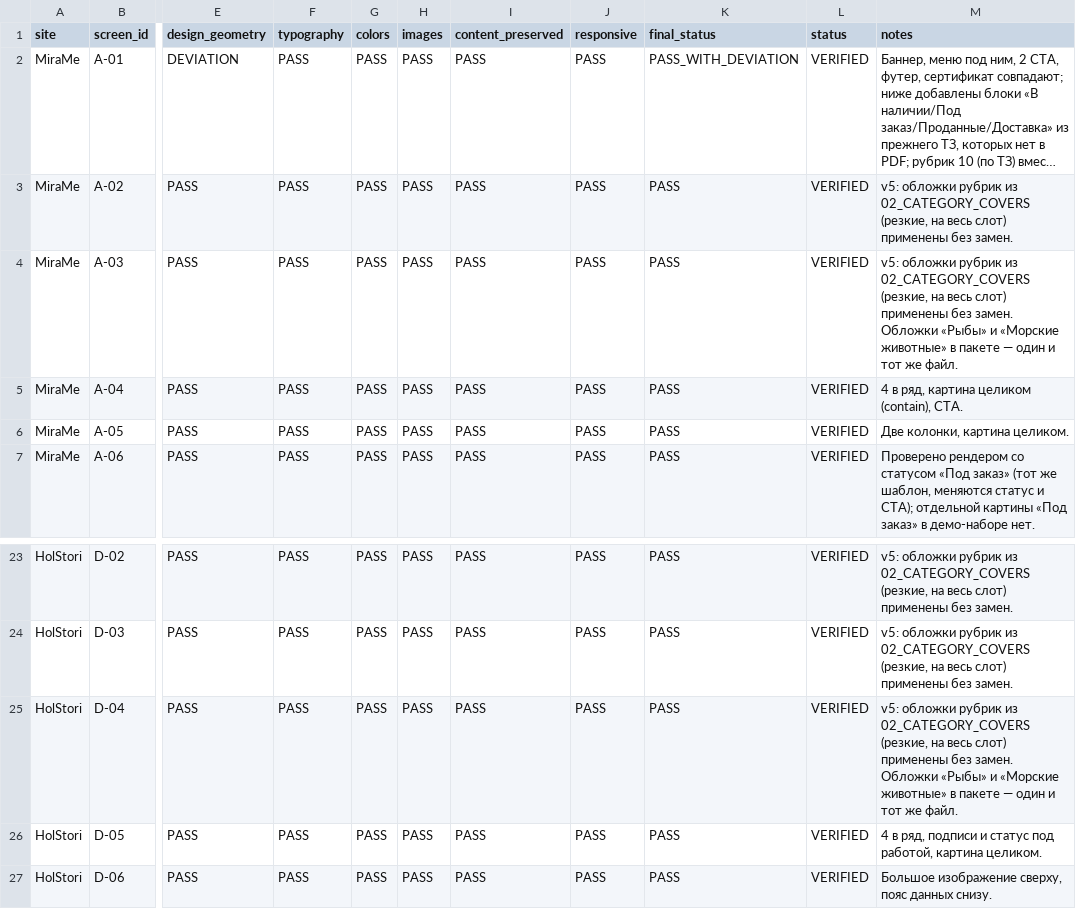
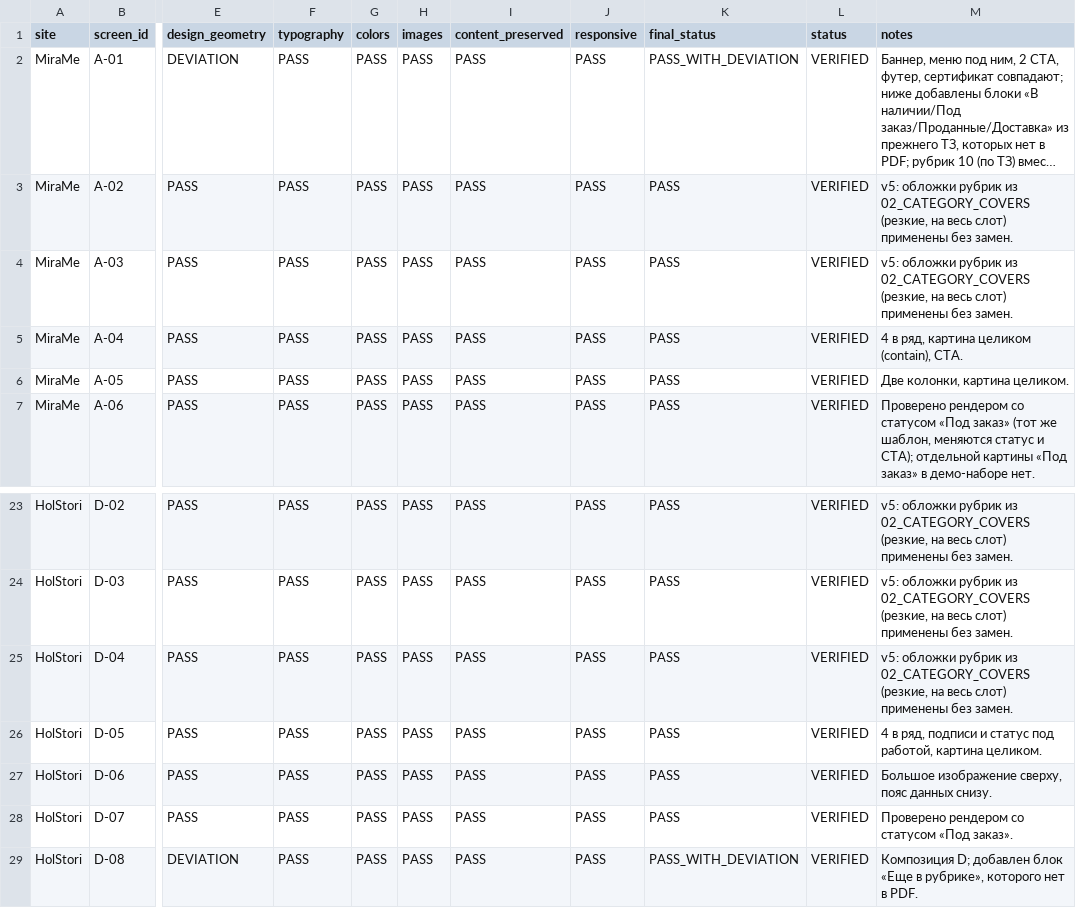
Before and after one commit to skan5050/art, a CSV file: docs/acceptance/ACCEPTANCE_MATRIX.csv, drawn as a sheet; only a part is shown, gaps mark what is left out; the shorter side is filled out with more unchanged rows; long unchanged cells end in …; the diff names each change by its address in the sheet, - before the commit and + after, or states it on an @@ line.

```diff
--- a/docs/acceptance/ACCEPTANCE_MATRIX.csv
+++ b/docs/acceptance/ACCEPTANCE_MATRIX.csv
-M4 (notes): …без замен. Обложки «Рыбы» и «Морские животные» в пакете — один и тот же файл.
+M4 (notes): …без замен.
-M25 (notes): …без замен. Обложки «Рыбы» и «Морские животные» в пакете — один и тот же файл.
+M25 (notes): …без замен.
```
Also changed, not shown: 2 other files.
